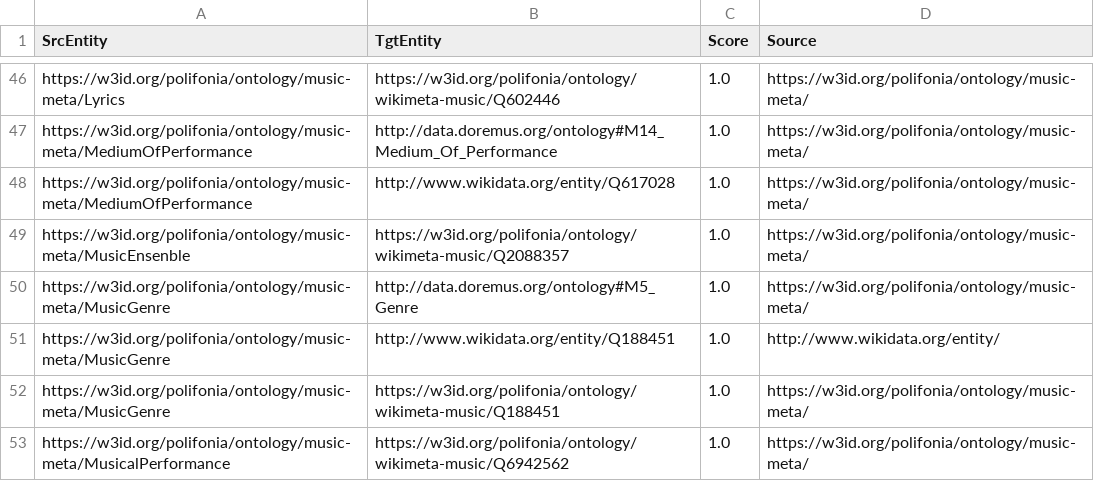
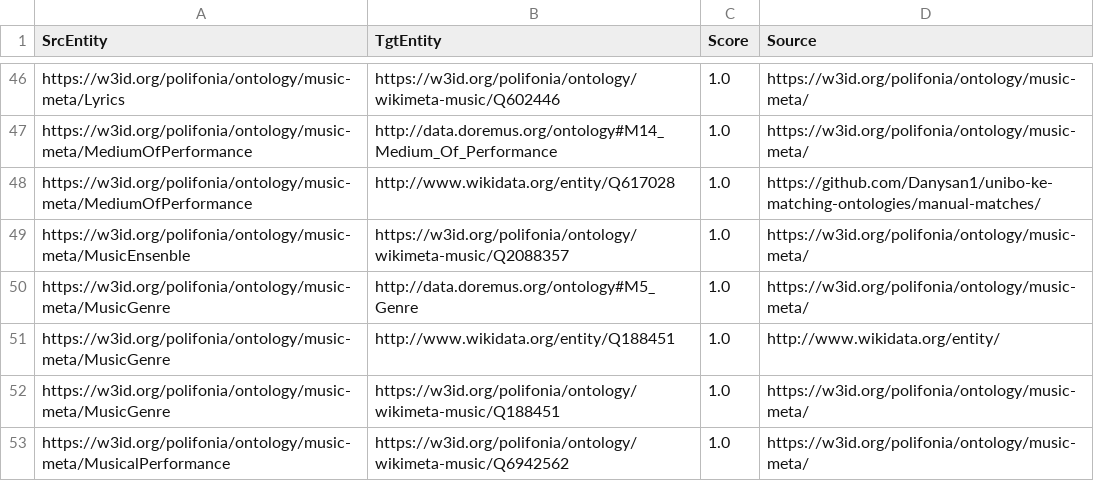
Before and after one commit to Danysan1/unibo-ke-matching-ontologies, a TSV file: known_mappings.tsv, drawn as a sheet; only a part is shown, gaps mark what is left out.

Commit message:
full class list

```diff
--- a/known_mappings.tsv
+++ b/known_mappings.tsv
@@ -47,3 +47,3 @@ https://w3id.org/polifonia/ontology/music-meta/Lyrics	https://w3id.org/polifonia
 https://w3id.org/polifonia/ontology/music-meta/MediumOfPerformance	http://data.doremus.org/ontology#M14_Medium_Of_Performance	1.0	https://w3id.org/polifonia/ontology/music-meta/
-https://w3id.org/polifonia/ontology/music-meta/MediumOfPerformance	http://www.wikidata.org/entity/Q617028	1.0	https://w3id.org/polifonia/ontology/music-meta/
+https://w3id.org/polifonia/ontology/music-meta/MediumOfPerformance	http://www.wikidata.org/entity/Q617028	1.0	https://github.com/Danysan1/unibo-ke-matching-ontologies/manual-matches/
 https://w3id.org/polifonia/ontology/music-meta/MusicEnsenble	https://w3id.org/polifonia/ontology/wikimeta-music/Q2088357	1.0	https://w3id.org/polifonia/ontology/music-meta/
```
Also changed, not shown: 3 other files.
